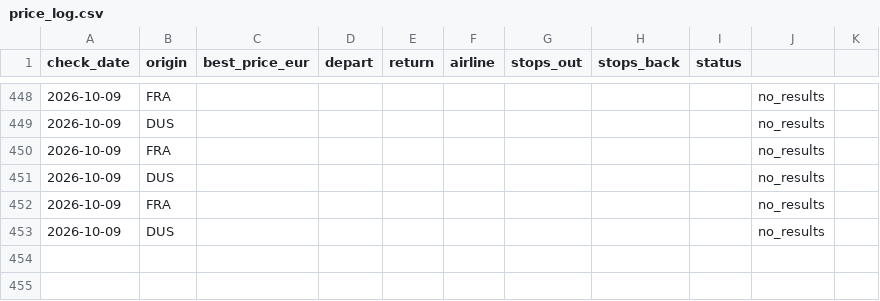
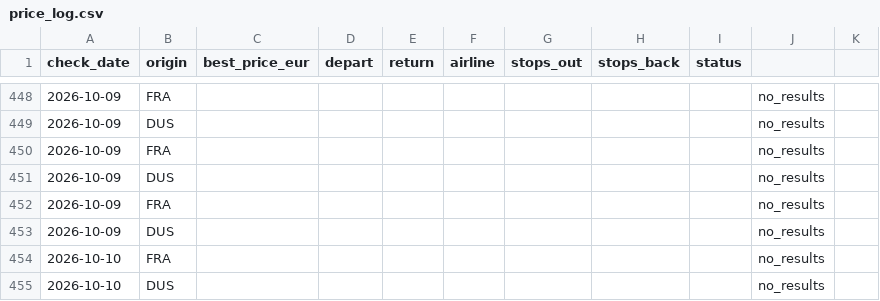
Before and after one commit to Ewuitz/flight-price-checker, a CSV file: price_log.csv, drawn as a sheet; only a part is shown, gaps mark what is left out.

```diff
--- a/price_log.csv
+++ b/price_log.csv
@@ -453 +453,3 @@ check_date,origin,best_price_eur,depart,return,airline,stops_out,stops_back,stat
 2026-10-09,DUS,,,,,,,,no_results
+2026-10-10,FRA,,,,,,,,no_results
+2026-10-10,DUS,,,,,,,,no_results
```
Also changed, not shown: 2 other files.
